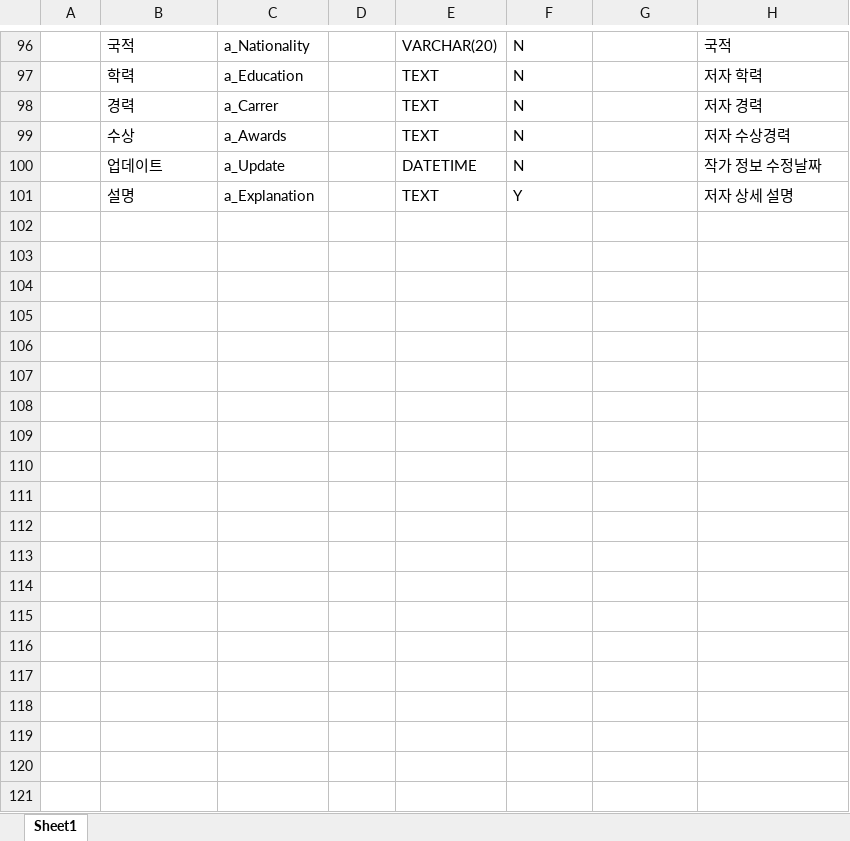
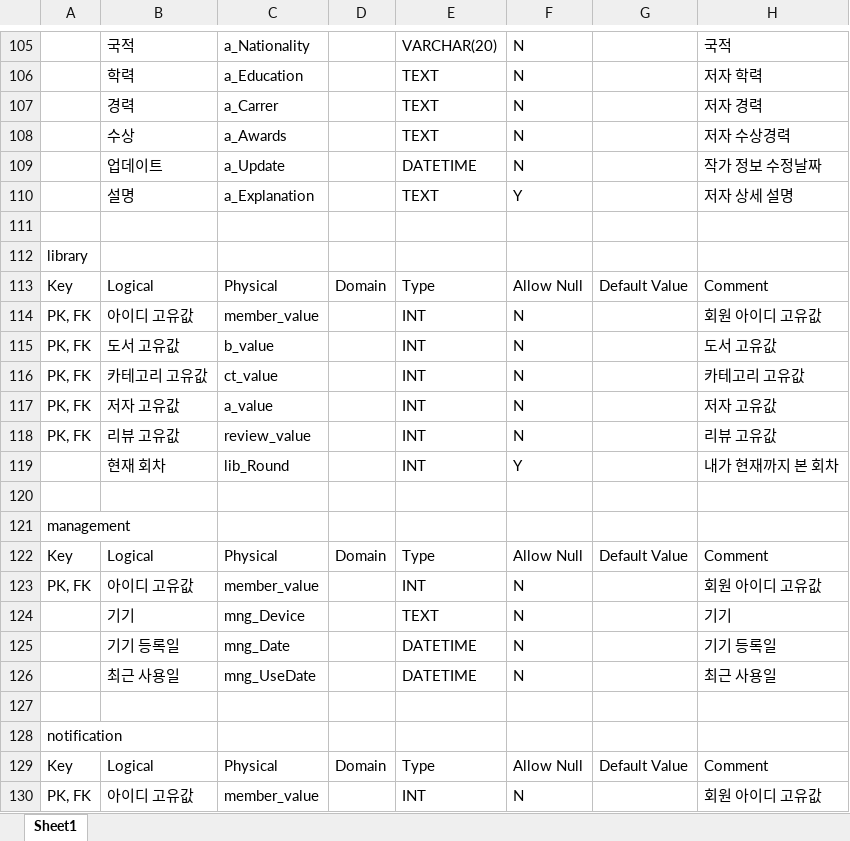
Before and after one commit to mega-teamproject/teamproject1, an Excel workbook: 분석/Ridi.xlsx, sheet Sheet1, drawn as a sheet; only a part is shown, gaps mark what is left out; values as stored, in another font and other column widths than the file's, no borders; the diff covers the shown part only; the diff names each change by its address in the sheet, - before the commit and + after, or states it on an @@ line.

```diff
--- a/분석/Ridi.xlsx (sheet Sheet1)
+++ b/분석/Ridi.xlsx (sheet Sheet1)
+row 111: (empty)
+row 112: library
+row 113: Key | Logical | Physical | Domain | Type | Allow Null | Default Value | Comment
+row 114: PK, FK | 아이디 고유값 | member_value |  | INT | N |  | 회원 아이디 고유값
+row 115: PK, FK | 도서 고유값 | b_value |  | INT | N |  | 도서 고유값
+row 116: PK, FK | 카테고리 고유값 | ct_value |  | INT | N |  | 카테고리 고유값
+row 117: PK, FK | 저자 고유값 | a_value |  | INT | N |  | 저자 고유값
+row 118: PK, FK | 리뷰 고유값 | review_value |  | INT | N |  | 리뷰 고유값
+row 119:  | 현재 회차 | lib_Round |  | INT | Y |  | 내가 현재까지 본 회차
+row 120: (empty)
+row 121: management
+row 122: Key | Logical | Physical | Domain | Type | Allow Null | Default Value | Comment
+row 123: PK, FK | 아이디 고유값 | member_value |  | INT | N |  | 회원 아이디 고유값
+row 124:  | 기기 | mng_Device |  | TEXT | N |  | 기기
+row 125:  | 기기 등록일 | mng_Date |  | DATETIME | N |  | 기기 등록일
+row 126:  | 최근 사용일 | mng_UseDate |  | DATETIME | N |  | 최근 사용일
+row 127: (empty)
+row 128: notification
+row 129: Key | Logical | Physical | Domain | Type | Allow Null | Default Value | Comment
+row 130: PK, FK | 아이디 고유값 | member_value |  | INT | N |  | 회원 아이디 고유값
```
Also changed, not shown: 44 added rows and 1 edited cell elsewhere in this sheet, 1 other file.
